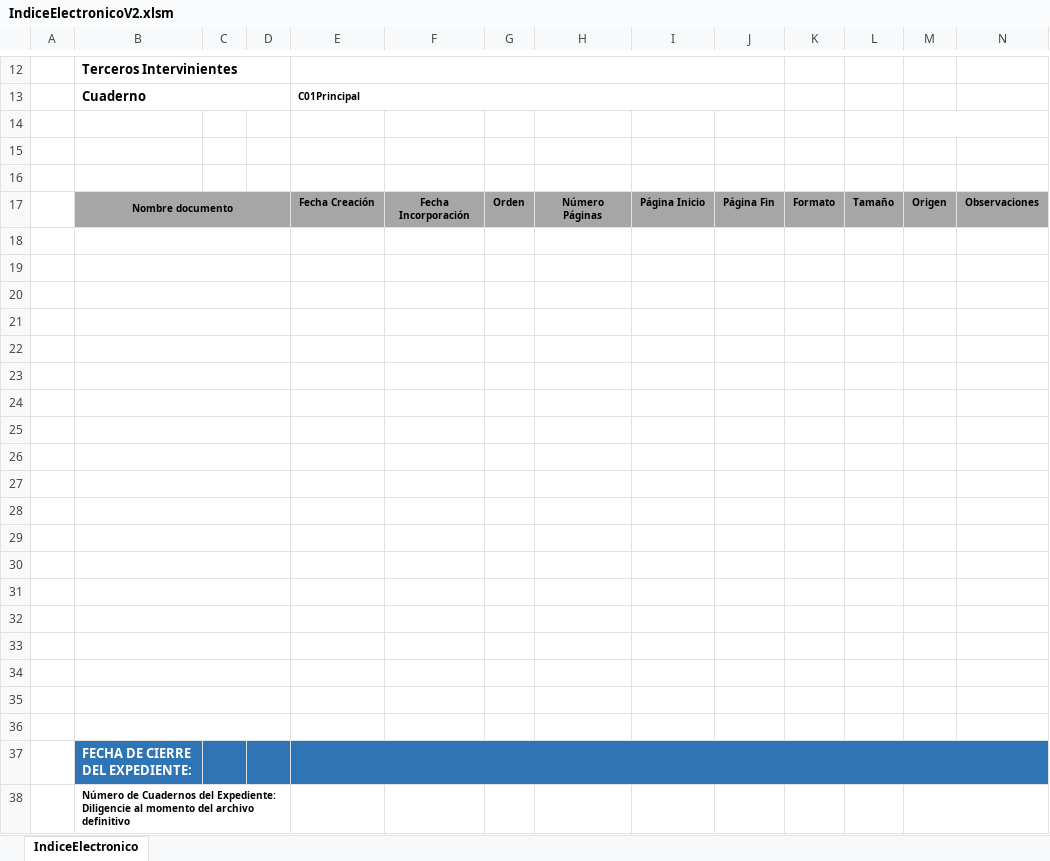
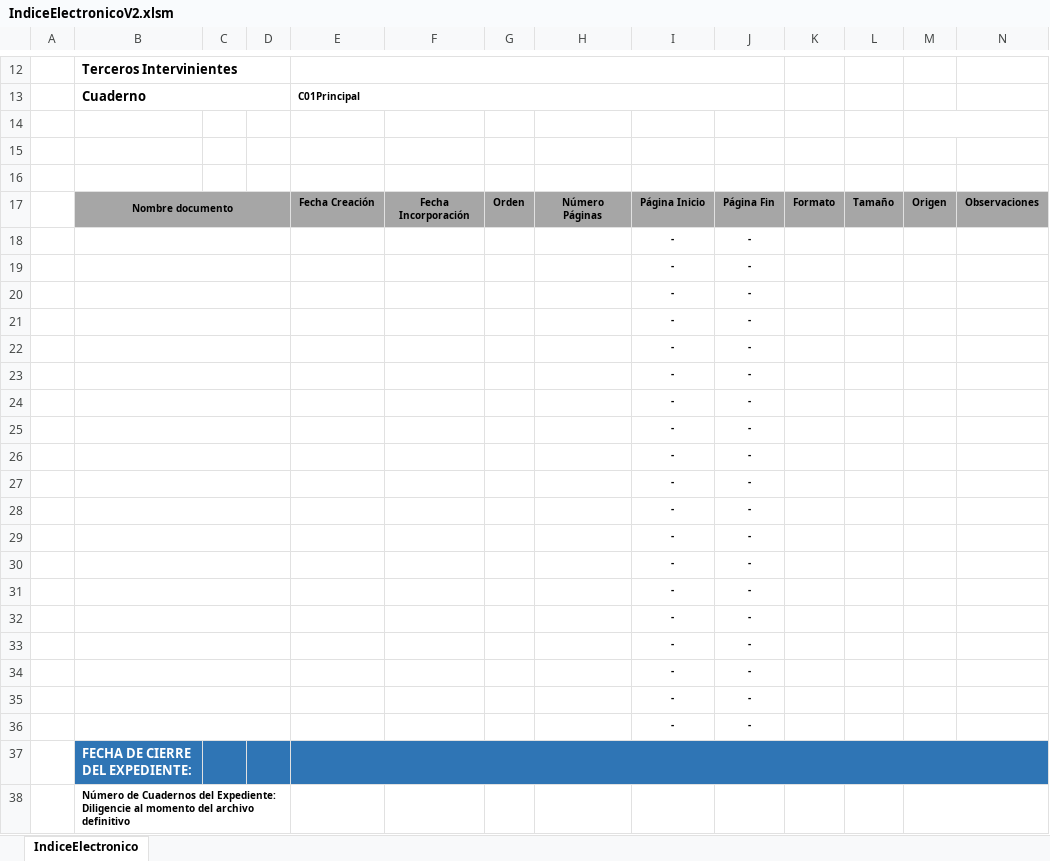
Before and after one commit to jonanv/ocr-python, an Excel workbook: IndiceElectronicoV2.xlsm, sheet IndiceElectronico, drawn as a sheet; only a part is shown, gaps mark what is left out; values as stored, in another font and other column widths than the file's, no borders; charts and pictures not drawn; the diff names each change by its address in the sheet, - before the commit and + after, or states it on an @@ line.

Commit message:
Se controla el cifrado de archivos y el orden con mas de cien en la macro

```diff
--- a/IndiceElectronicoV2.xlsm (sheet IndiceElectronico)
+++ b/IndiceElectronicoV2.xlsm (sheet IndiceElectronico)
-row 18: (empty)
+row 18:  |  |  |  |  |  |  |  | - | -
-row 19: (empty)
+row 19:  |  |  |  |  |  |  |  | - | -
-row 20: (empty)
+row 20:  |  |  |  |  |  |  |  | - | -
-row 21: (empty)
+row 21:  |  |  |  |  |  |  |  | - | -
-row 22: (empty)
+row 22:  |  |  |  |  |  |  |  | - | -
-row 23: (empty)
+row 23:  |  |  |  |  |  |  |  | - | -
-row 24: (empty)
+row 24:  |  |  |  |  |  |  |  | - | -
-row 25: (empty)
+row 25:  |  |  |  |  |  |  |  | - | -
-row 26: (empty)
+row 26:  |  |  |  |  |  |  |  | - | -
-row 27: (empty)
+row 27:  |  |  |  |  |  |  |  | - | -
-row 28: (empty)
+row 28:  |  |  |  |  |  |  |  | - | -
-row 29: (empty)
+row 29:  |  |  |  |  |  |  |  | - | -
-row 30: (empty)
+row 30:  |  |  |  |  |  |  |  | - | -
-row 31: (empty)
+row 31:  |  |  |  |  |  |  |  | - | -
-row 32: (empty)
+row 32:  |  |  |  |  |  |  |  | - | -
-row 33: (empty)
+row 33:  |  |  |  |  |  |  |  | - | -
-row 34: (empty)
+row 34:  |  |  |  |  |  |  |  | - | -
-row 35: (empty)
+row 35:  |  |  |  |  |  |  |  | - | -
-row 36: (empty)
+row 36:  |  |  |  |  |  |  |  | - | -
```
